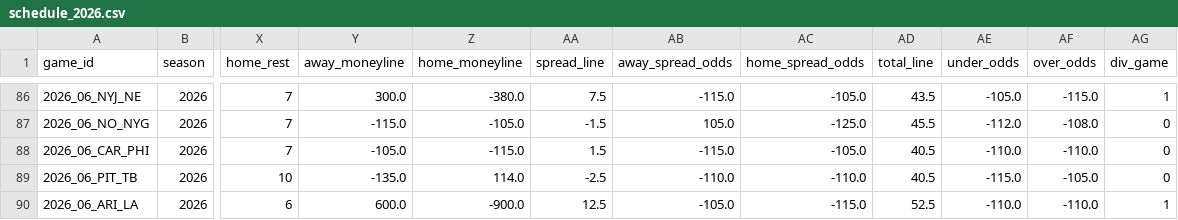
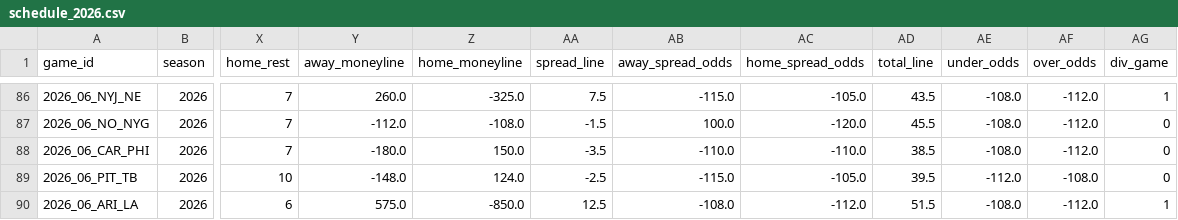
Before and after one commit to alexmekhail/NFLResultPredictor, a CSV file: Season26/data/raw/schedule_2026.csv, drawn as a sheet; only a part is shown, gaps mark what is left out; the diff covers the shown part only; the diff names each change by its address in the sheet, - before the commit and + after, or states it on an @@ line.

```diff
--- a/Season26/data/raw/schedule_2026.csv
+++ b/Season26/data/raw/schedule_2026.csv
-Y86 (away_moneyline): 300.0
+Y86 (away_moneyline): 260.0
-Z86 (home_moneyline): -380.0
+Z86 (home_moneyline): -325.0
-AE86 (under_odds): -105.0
+AE86 (under_odds): -108.0
-AF86 (over_odds): -115.0
+AF86 (over_odds): -112.0
-Y87 (away_moneyline): -115.0
+Y87 (away_moneyline): -112.0
-Z87 (home_moneyline): -105.0
+Z87 (home_moneyline): -108.0
-AB87 (away_spread_odds): 105.0
+AB87 (away_spread_odds): 100.0
-AC87 (home_spread_odds): -125.0
+AC87 (home_spread_odds): -120.0
-AE87 (under_odds): -112.0
+AE87 (under_odds): -108.0
-AF87 (over_odds): -108.0
+AF87 (over_odds): -112.0
-Y88 (away_moneyline): -105.0
+Y88 (away_moneyline): -180.0
-Z88 (home_moneyline): -115.0
+Z88 (home_moneyline): 150.0
-AA88 (spread_line): 1.5
+AA88 (spread_line): -3.5
-AB88 (away_spread_odds): -115.0
+AB88 (away_spread_odds): -110.0
-AC88 (home_spread_odds): -105.0
+AC88 (home_spread_odds): -110.0
-AD88 (total_line): 40.5
+AD88 (total_line): 38.5
-AE88 (under_odds): -110.0
+AE88 (under_odds): -108.0
-AF88 (over_odds): -110.0
+AF88 (over_odds): -112.0
-Y89 (away_moneyline): -135.0
+Y89 (away_moneyline): -148.0
-Z89 (home_moneyline): 114.0
+Z89 (home_moneyline): 124.0
-AB89 (away_spread_odds): -110.0
+AB89 (away_spread_odds): -115.0
-AC89 (home_spread_odds): -110.0
+AC89 (home_spread_odds): -105.0
-AD89 (total_line): 40.5
+AD89 (total_line): 39.5
-AE89 (under_odds): -115.0
+AE89 (under_odds): -112.0
-AF89 (over_odds): -105.0
+AF89 (over_odds): -108.0
-Y90 (away_moneyline): 600.0
+Y90 (away_moneyline): 575.0
-Z90 (home_moneyline): -900.0
+Z90 (home_moneyline): -850.0
-AB90 (away_spread_odds): -105.0
+AB90 (away_spread_odds): -108.0
-AC90 (home_spread_odds): -115.0
+AC90 (home_spread_odds): -112.0
-AD90 (total_line): 52.5
+AD90 (total_line): 51.5
-AE90 (under_odds): -110.0
+AE90 (under_odds): -108.0
-AF90 (over_odds): -110.0
+AF90 (over_odds): -112.0
```
Also changed, not shown: 76 edited cells elsewhere in this file, Season26/data/processed/predictions_2026_wk10.csv, Season26/data/processed/predictions_2026_wk11.csv, 7 other files.
